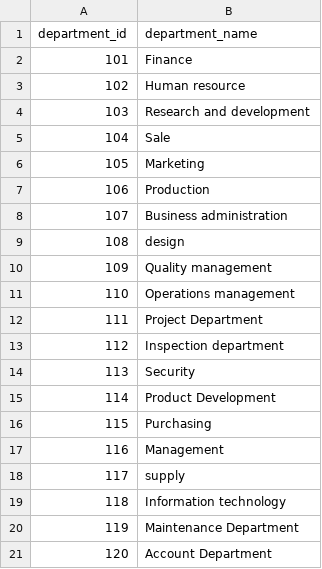
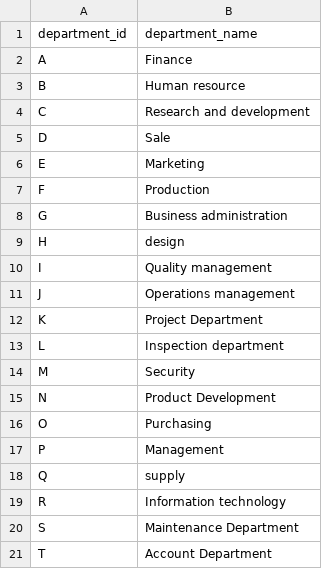
Before and after one commit to adam06158014/AIML05_FinalProject, a CSV file: five_databases/departments.csv, drawn as a sheet.

Commit message:
update DATABASE

```diff
--- a/five_databases/departments.csv
+++ b/five_databases/departments.csv
@@ -1,21 +1,21 @@
 "department_id";"department_name"
-101;"Finance"
-102;"Human resource"
-103;"Research and development"
-104;"Sale"
-105;"Marketing"
-106;"Production"
-107;"Business administration"
-108;"design "
-109;"Quality management"
-110;"Operations management"
-111;"Project Department"
-112;"Inspection department"
-113;"Security"
-114;"Product Development"
-115;"Purchasing"
-116;"Management"
-117;"supply"
-118;"Information technology"
-119;"Maintenance Department"
-120;"Account Department"
+"A";"Finance"
+"B";"Human resource"
+"C";"Research and development"
+"D";"Sale"
+"E";"Marketing"
+"F";"Production"
+"G";"Business administration"
+"H";"design "
+"I";"Quality management"
+"J";"Operations management"
+"K";"Project Department"
+"L";"Inspection department"
+"M";"Security"
+"N";"Product Development"
+"O";"Purchasing"
+"P";"Management"
+"Q";"supply"
+"R";"Information technology"
+"S";"Maintenance Department"
+"T";"Account Department"
```
Also changed, not shown: 3 other files.
